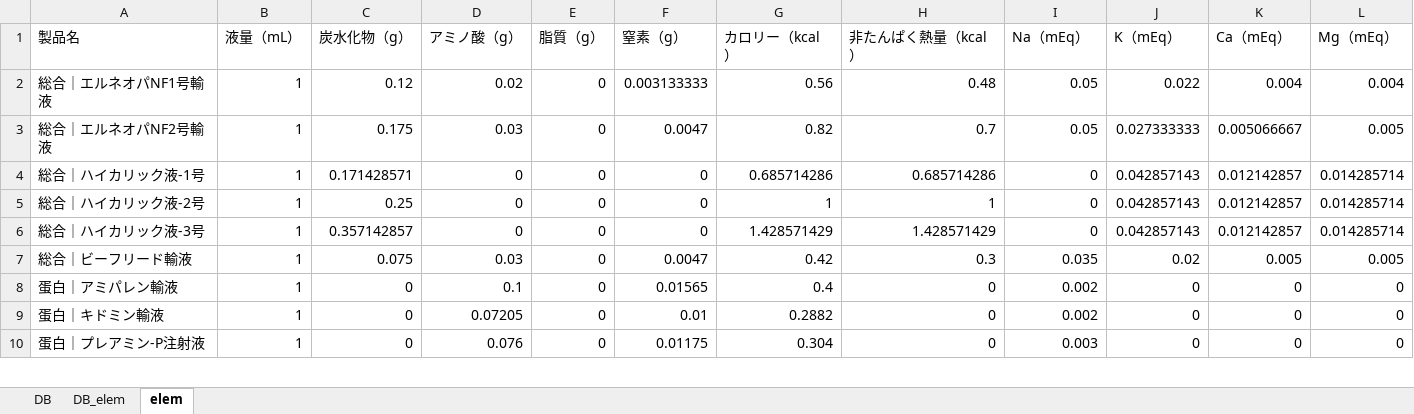
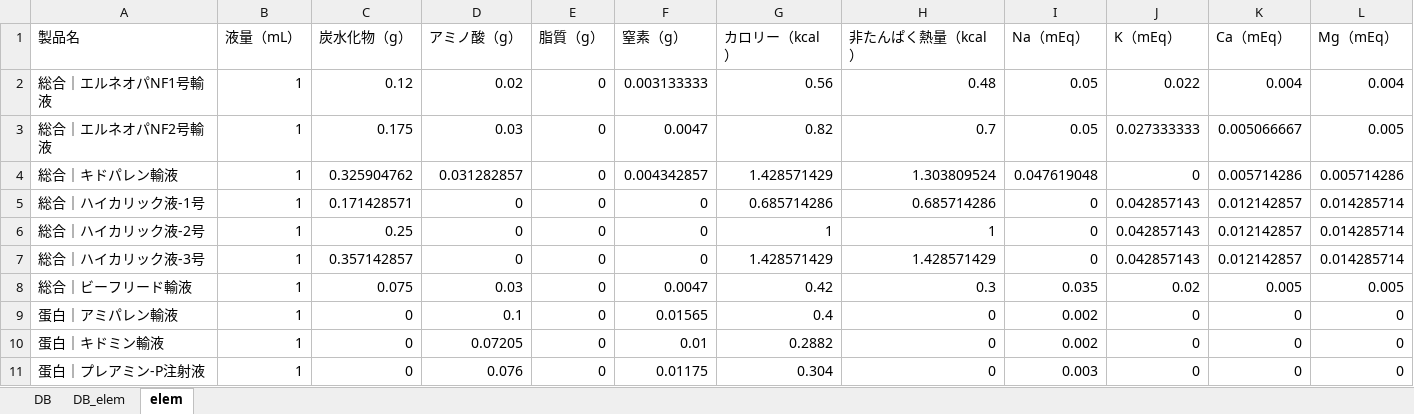
Before and after one commit to Ajdididi/DI-search, an Excel workbook: TPNelem.xlsx, sheet elem, drawn as a sheet; only a part is shown; values as stored, in another font and other column widths than the file's, no borders; the diff names each change by its address in the sheet, - before the commit and + after, or states it on an @@ line.

```diff
--- a/TPNelem.xlsx (sheet elem)
+++ b/TPNelem.xlsx (sheet elem)
+row 4: 総合｜キドパレン輸液 | 1 | 0.325904762 | 0.031282857 | 0 | 0.004342857 | 1.428571429 | 1.303809524 | 0.047619048 | 0 | 0.005714286 | 0.005714286
```
Also changed, not shown: sheet DB, sheet DB_elem, 3 other files.
